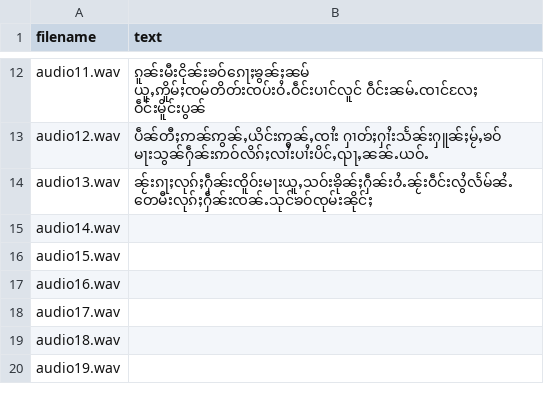
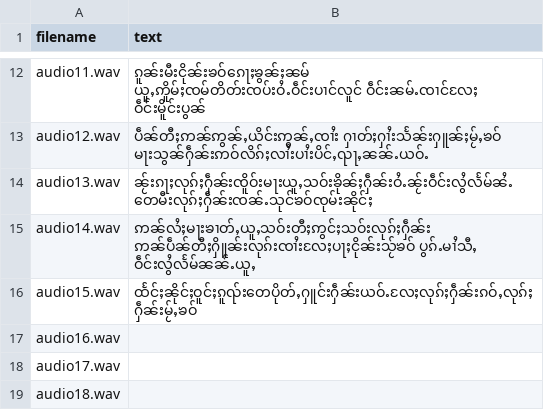
Before and after one commit to doublehprojects/tts-data, a CSV file: transcript.csv, drawn as a sheet; only a part is shown, gaps mark what is left out; the shorter side is filled out with more unchanged rows.

Commit message:
added audio14,15

```diff
--- a/transcript.csv
+++ b/transcript.csv
@@ -14,4 +14,4 @@ audio12.wav,ပဵၼ်တီႈဢၼ်ဢွၼ်ႇယိင်းဢွ
 audio13.wav,ၼႂ်းၵႃႈလုၵ်ႈႁဵၼ်းၸိူဝ်းမႃးယူႇသဝ်းၶိုၼ်ႈႁဵၼ်းဝႆႉၼႂ်းဝဵင်းလွႆလႅမ်ၼႆႉ တေမီးလုၵ်ႈႁဵၼ်းၸၼ်ႉသုင်ၶဝ်ၸုမ်းၼိုင်ႈ
-audio14.wav,
-audio15.wav,
+audio14.wav,ဢၼ်လႆႈမႃးၶၢတ်ႇယူႇသဝ်းတီႈဢွင်ႈသဝ်းလုၵ်ႈႁဵၼ်း ဢၼ်ပဵၼ်တီႈႁိူၼ်းလုၵ်းၸၢႆးလႄႈပႃႈငိုၼ်းသႂ်ၶဝ် ပွၵ်ႉမၢႆသီႇ ဝဵင်းလွႆလႅမ်ၼၼ်ႉယူႇ
+audio15.wav,ထႅင်ႈၼိုင်ႈဝူင်ႈၵူၺ်းတေပိုတ်ႇႁူင်းႁဵၼ်းယဝ်ႉလႄႈလုၵ်ႈႁဵၼ်းၵဝ်ႇလုၵ်ႈႁဵၼ်းမႂ်ႇၶဝ်
 audio16.wav,
```
